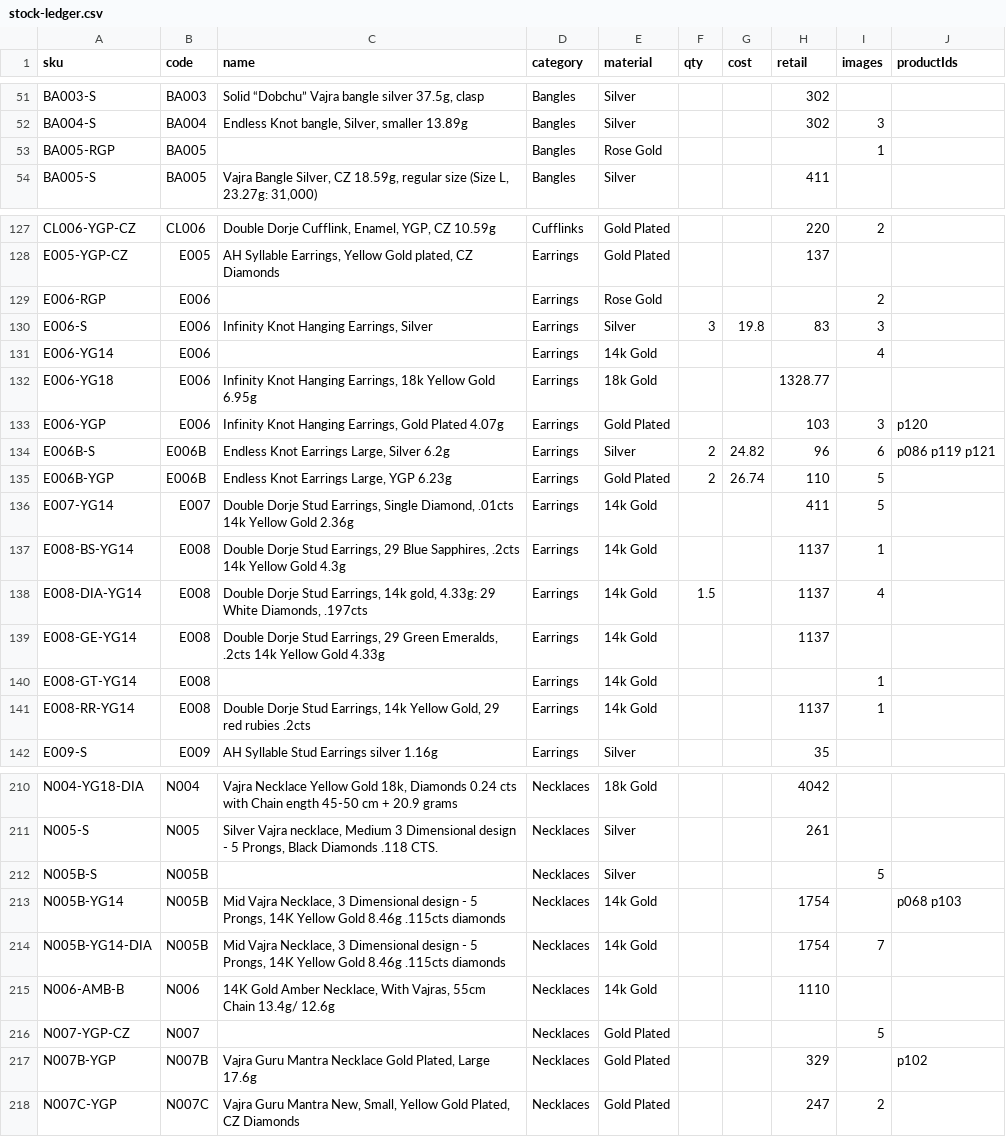
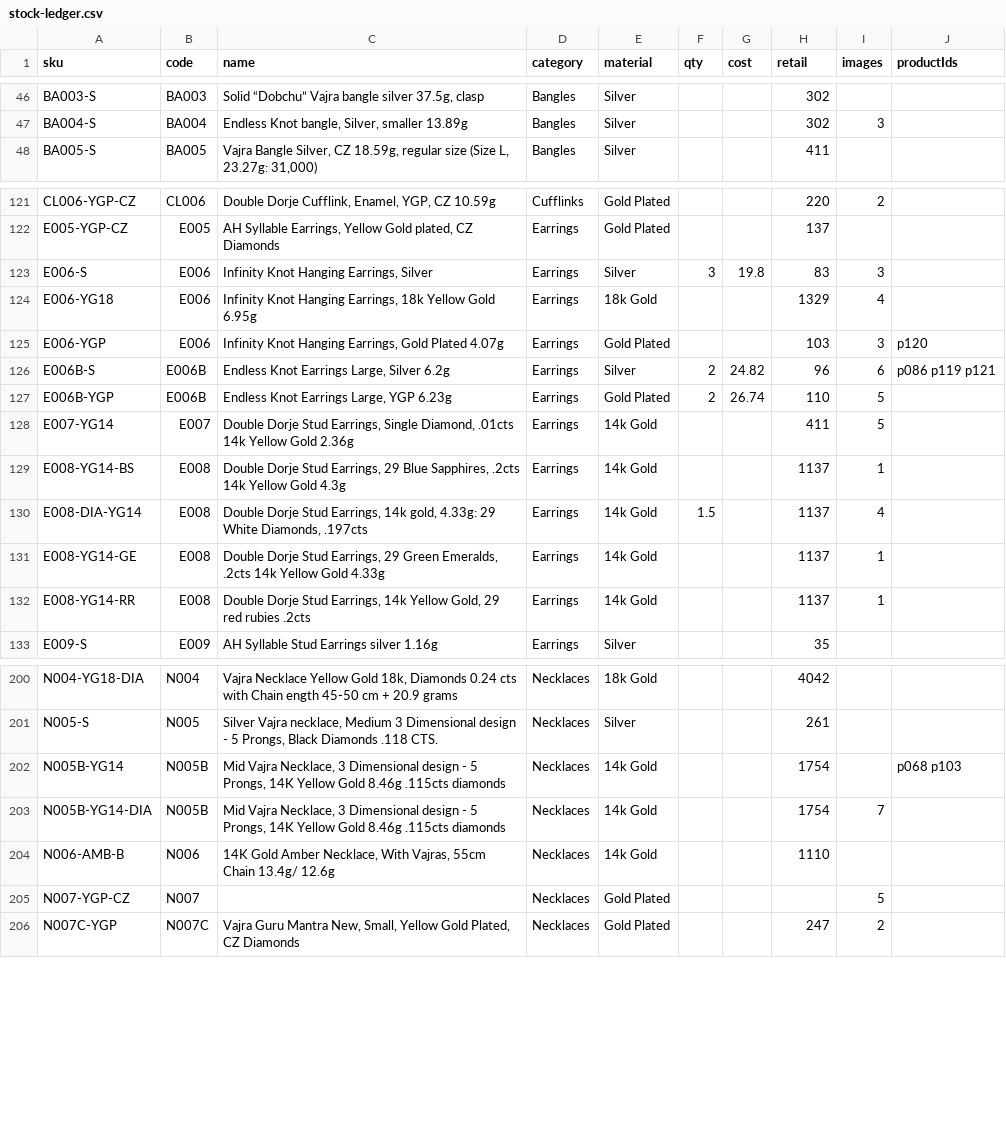
Before and after one commit to DonAndrutto/Malaya, a CSV file: lib/data/stock-ledger.csv, drawn as a sheet; only a part is shown, gaps mark what is left out; the diff covers the shown part only.

```diff
--- a/lib/data/stock-ledger.csv
+++ b/lib/data/stock-ledger.csv
@@ -52,3 +47,2 @@ BA003-S,BA003,"Solid “Dobchu” Vajra bangle silver 37.5g, clasp",Bangles,Silv
 BA004-S,BA004,"Endless Knot bangle, Silver, smaller 13.89g",Bangles,Silver,,,302,3,
-BA005-RGP,BA005,,Bangles,Rose Gold,,,,1,
 BA005-S,BA005,"Vajra Bangle Silver, CZ 18.59g, regular size (Size L, 23.27g: 31,000)",Bangles,Silver,,,411,,
@@ -128,6 +122,4 @@ CL006-YGP-CZ,CL006,"Double Dorje Cufflink, Enamel, YGP, CZ 10.59g",Cufflinks,Gol
 E005-YGP-CZ,E005,"AH Syllable Earrings, Yellow Gold plated, CZ Diamonds",Earrings,Gold Plated,,,137,,
-E006-RGP,E006,,Earrings,Rose Gold,,,,2,
 E006-S,E006,"Infinity Knot Hanging Earrings, Silver",Earrings,Silver,3,19.8,83,3,
-E006-YG14,E006,,Earrings,14k Gold,,,,4,
-E006-YG18,E006,"Infinity Knot Hanging Earrings, 18k Yellow Gold 6.95g",Earrings,18k Gold,,,1328.77,,
+E006-YG18,E006,"Infinity Knot Hanging Earrings, 18k Yellow Gold 6.95g",Earrings,18k Gold,,,1329,4,
 E006-YGP,E006,"Infinity Knot Hanging Earrings, Gold Plated 4.07g",Earrings,Gold Plated,,,103,3,p120
@@ -136,7 +128,6 @@ E006B-YGP,E006B,"Endless Knot Earrings Large, YGP 6.23g",Earrings,Gold Plated,2,
 E007-YG14,E007,"Double Dorje Stud Earrings, Single Diamond, .01cts 14k Yellow Gold 2.36g",Earrings,14k Gold,,,411,5,
-E008-BS-YG14,E008,"Double Dorje Stud Earrings, 29 Blue Sapphires, .2cts 14k Yellow Gold 4.3g",Earrings,14k Gold,,,1137,1,
+E008-YG14-BS,E008,"Double Dorje Stud Earrings, 29 Blue Sapphires, .2cts 14k Yellow Gold 4.3g",Earrings,14k Gold,,,1137,1,
 E008-DIA-YG14,E008,"Double Dorje Stud Earrings, 14k gold, 4.33g: 29 White Diamonds, .197cts",Earrings,14k Gold,1.5,,1137,4,
-E008-GE-YG14,E008,"Double Dorje Stud Earrings, 29 Green Emeralds, .2cts 14k Yellow Gold 4.33g",Earrings,14k Gold,,,1137,,
-E008-GT-YG14,E008,,Earrings,14k Gold,,,,1,
-E008-RR-YG14,E008,"Double Dorje Stud Earrings, 14k Yellow Gold, 29 red rubies .2cts",Earrings,14k Gold,,,1137,1,
+E008-YG14-GE,E008,"Double Dorje Stud Earrings, 29 Green Emeralds, .2cts 14k Yellow Gold 4.33g",Earrings,14k Gold,,,1137,1,
+E008-YG14-RR,E008,"Double Dorje Stud Earrings, 14k Yellow Gold, 29 red rubies .2cts",Earrings,14k Gold,,,1137,1,
 E009-S,E009,AH Syllable Stud Earrings silver 1.16g,Earrings,Silver,,,35,,
@@ -211,3 +201,2 @@ N004-YG18-DIA,N004,"Vajra Necklace Yellow Gold 18k, Diamonds 0.24 cts with Chain
 N005-S,N005,"Silver Vajra necklace, Medium 3 Dimensional design - 5 Prongs, Black Diamonds .118 CTS.",Necklaces,Silver,,,261,,
-N005B-S,N005B,,Necklaces,Silver,,,,5,
 N005B-YG14,N005B,"Mid Vajra Necklace, 3 Dimensional design - 5 Prongs, 14K Yellow Gold 8.46g .115cts diamonds",Necklaces,14k Gold,,,1754,,p068 p103
@@ -216,3 +205,2 @@ N006-AMB-B,N006,"14K Gold Amber Necklace, With Vajras, 55cm Chain 13.4g/ 12.6g",
 N007-YGP-CZ,N007,,Necklaces,Gold Plated,,,,5,
-N007B-YGP,N007B,"Vajra Guru Mantra Necklace Gold Plated, Large 17.6g",Necklaces,Gold Plated,,,329,,p102
 N007C-YGP,N007C,"Vajra Guru Mantra New, Small, Yellow Gold Plated, CZ Diamonds",Necklaces,Gold Plated,,,247,2,
```
Also changed, not shown: 1 added row, 19 removed rows and 59 edited cells elsewhere in this file, lib/data/catalogue-2025.csv, 2 other files.
